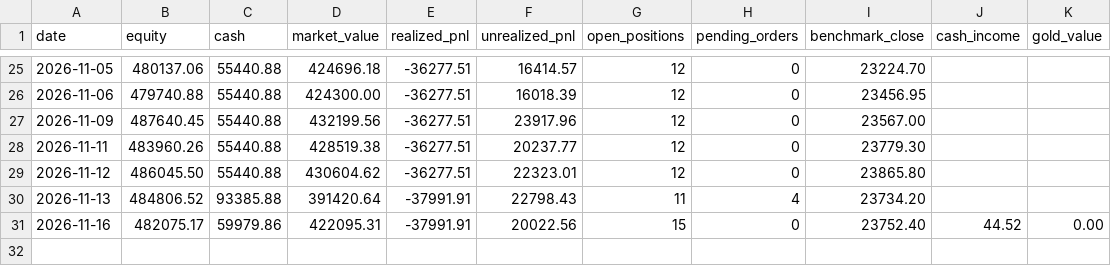
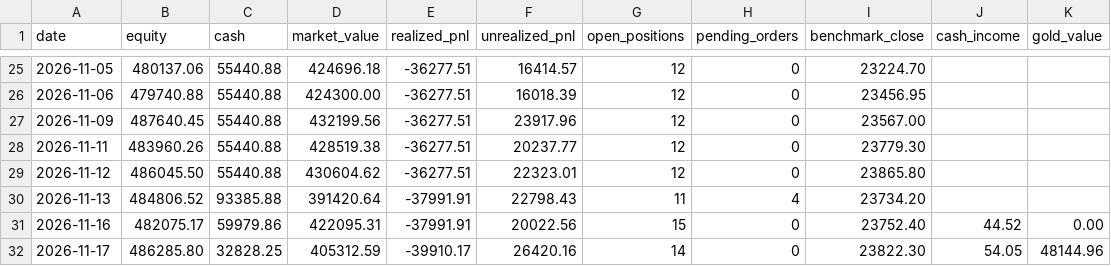
Before and after one commit to dheerensingh/screener, a CSV file: docs/data/paper_equity.csv, drawn as a sheet; only a part is shown, gaps mark what is left out.

```diff
--- a/docs/data/paper_equity.csv
+++ b/docs/data/paper_equity.csv
@@ -31 +31,2 @@ date,equity,cash,market_value,realized_pnl,unrealized_pnl,open_positions,pending
 2026-11-16,482075.17,59979.86,422095.31,-37991.91,20022.56,15,0,23752.40,44.52,0.00
+2026-11-17,486285.80,32828.25,405312.59,-39910.17,26420.16,14,0,23822.30,54.05,48144.96
```
Also changed, not shown: docs/data/feed_log.csv, docs/data/paper_trades.csv, 9 other files.
